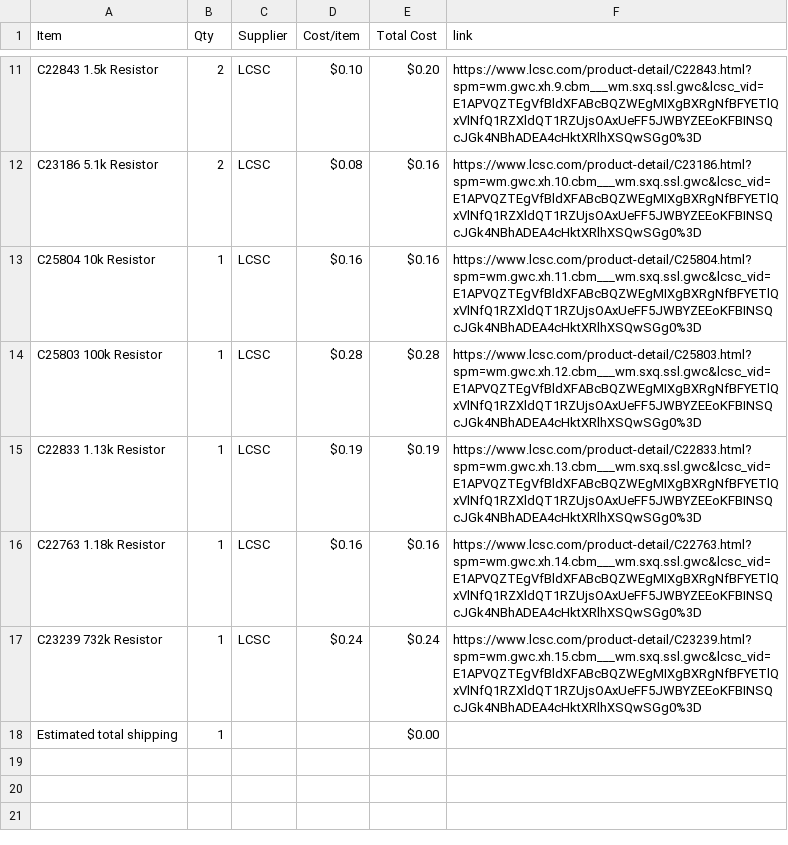
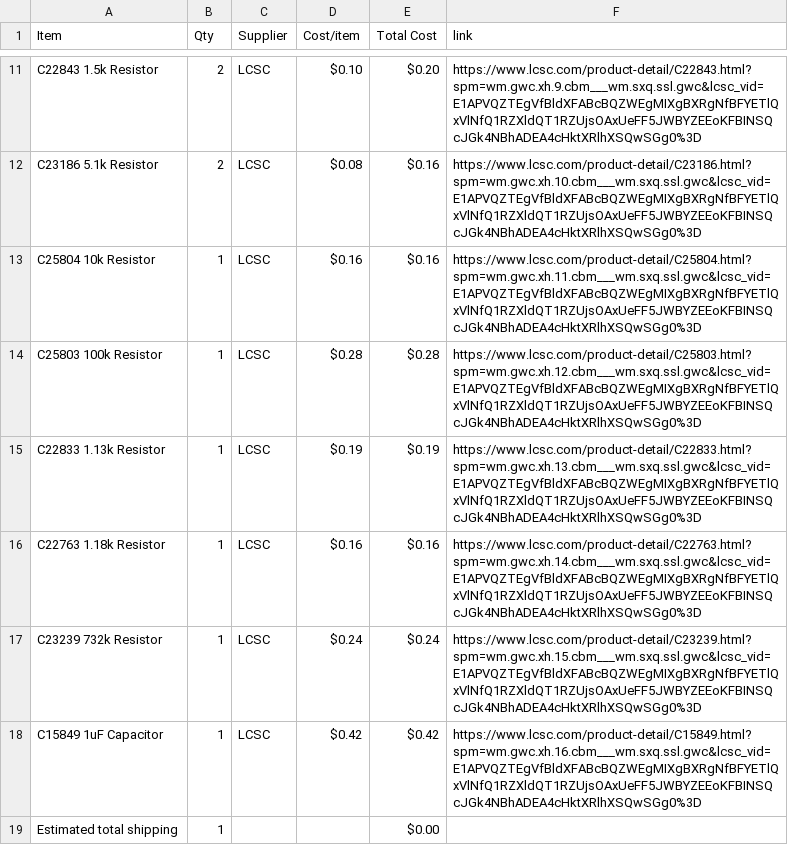
Before and after one commit to choosye/Cyberdeckie, a CSV file: BOM.csv, drawn as a sheet; only a part is shown, gaps mark what is left out.

Commit message:
Sync Cyberdeckie from Half Life

```diff
--- a/BOM.csv
+++ b/BOM.csv
@@ -17,2 +17,3 @@ C22763 1.18k Resistor,1,LCSC,$0.16,$0.16,https://www.lcsc.com/product-detail/C22
 C23239 732k Resistor,1,LCSC,$0.24,$0.24,https://www.lcsc.com/product-detail/C23239.html?spm=wm.gwc.xh.15.cbm___wm.sxq.ssl.gwc&lcsc_vid=E1APVQZTEgVfBldXFABcBQZWEgMIXgBXRgNfBFYETlQxVlNfQ1RZXldQT1RZUjsOAxUeFF5JWBYZEEoKFBINSQcJGk4NBhADEA4cHktXRlhXSQwSGg0%3D
+C15849 1uF Capacitor,1,LCSC,$0.42,$0.42,https://www.lcsc.com/product-detail/C15849.html?spm=wm.gwc.xh.16.cbm___wm.sxq.ssl.gwc&lcsc_vid=E1APVQZTEgVfBldXFABcBQZWEgMIXgBXRgNfBFYETlQxVlNfQ1RZXldQT1RZUjsOAxUeFF5JWBYZEEoKFBINSQcJGk4NBhADEA4cHktXRlhXSQwSGg0%3D
 Estimated total shipping,1,,,$0.00,
```
